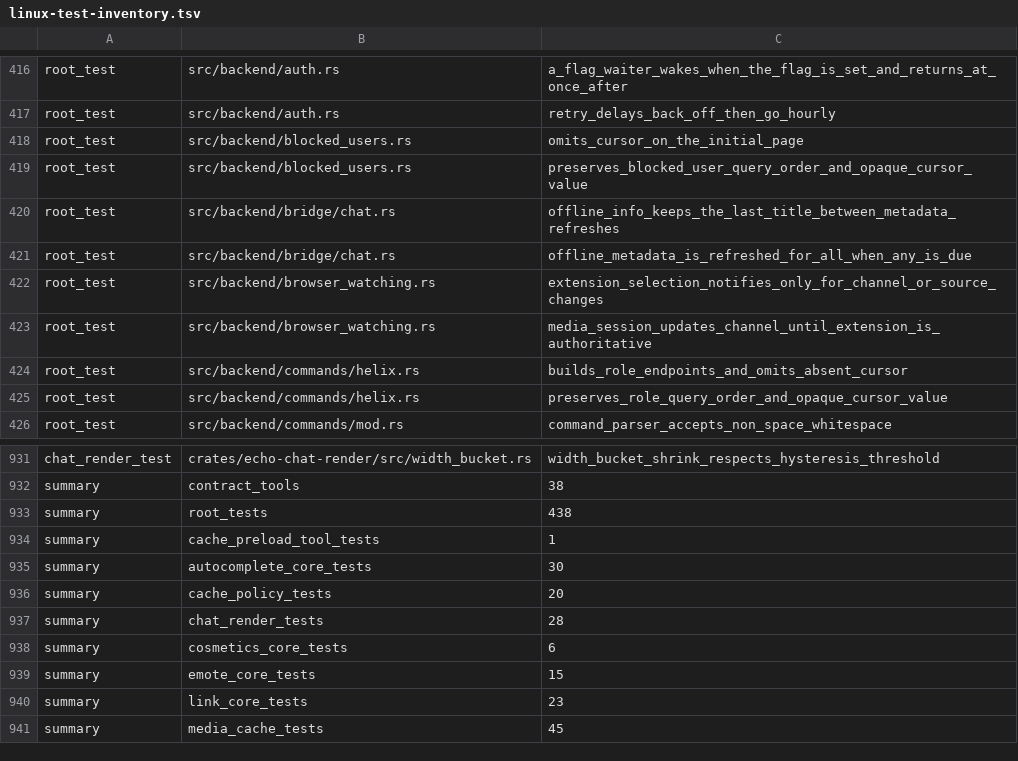
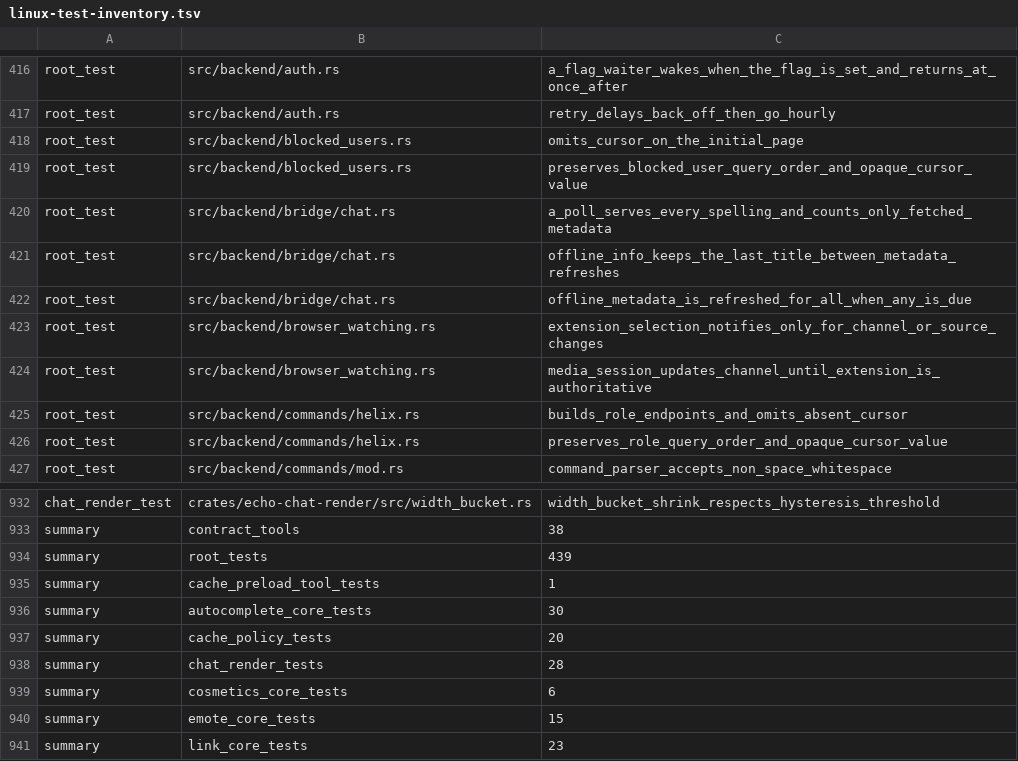
Before and after one commit to Revulate/Echo, a TSV file: scripts/linux-test-inventory.tsv, drawn as a sheet; only a part is shown, gaps mark what is left out; the shorter side is filled out with more unchanged rows.

```diff
--- a/scripts/linux-test-inventory.tsv
+++ b/scripts/linux-test-inventory.tsv
@@ -419,2 +419,3 @@ root_test	src/backend/blocked_users.rs	omits_cursor_on_the_initial_page
 root_test	src/backend/blocked_users.rs	preserves_blocked_user_query_order_and_opaque_cursor_value
+root_test	src/backend/bridge/chat.rs	a_poll_serves_every_spelling_and_counts_only_fetched_metadata
 root_test	src/backend/bridge/chat.rs	offline_info_keeps_the_last_title_between_metadata_refreshes
@@ -932,3 +933,3 @@ chat_render_test	crates/echo-chat-render/src/width_bucket.rs	width_bucket_shrink
 summary	contract_tools	38
-summary	root_tests	438
+summary	root_tests	439
 summary	cache_preload_tool_tests	1
```
Also changed, not shown: 2 other files.
